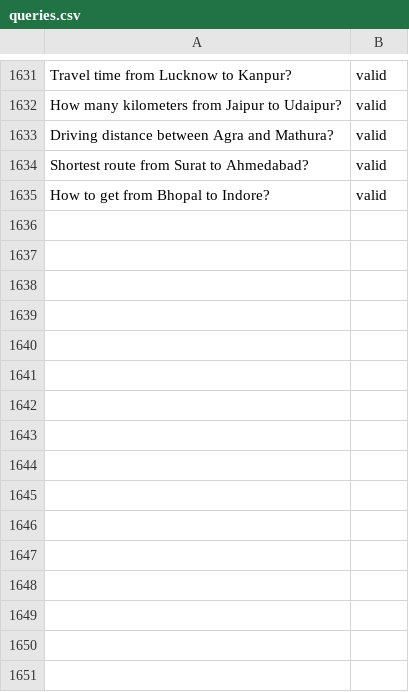
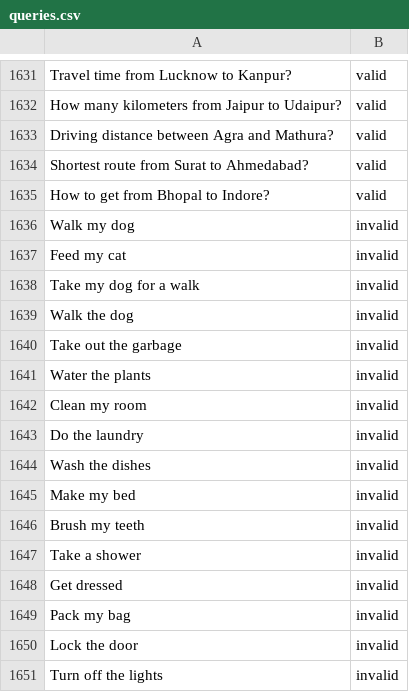
Before and after one commit to lakshyamehta03/simplexity-web, a CSV file: backend/queries.csv, drawn as a sheet; only a part is shown, gaps mark what is left out; the diff names each change by its address in the sheet, - before the commit and + after, or states it on an @@ line.

```diff
--- a/backend/queries.csv
+++ b/backend/queries.csv
+row 1636: Walk my dog | invalid
+row 1637: Feed my cat | invalid
+row 1638: Take my dog for a walk | invalid
+row 1639: Walk the dog | invalid
+row 1640: Take out the garbage | invalid
+row 1641: Water the plants | invalid
+row 1642: Clean my room | invalid
+row 1643: Do the laundry | invalid
+row 1644: Wash the dishes | invalid
+row 1645: Make my bed | invalid
+row 1646: Brush my teeth | invalid
+row 1647: Take a shower | invalid
+row 1648: Get dressed | invalid
+row 1649: Pack my bag | invalid
+row 1650: Lock the door | invalid
+row 1651: Turn off the lights | invalid
```
Also changed, not shown: 30 other files.
